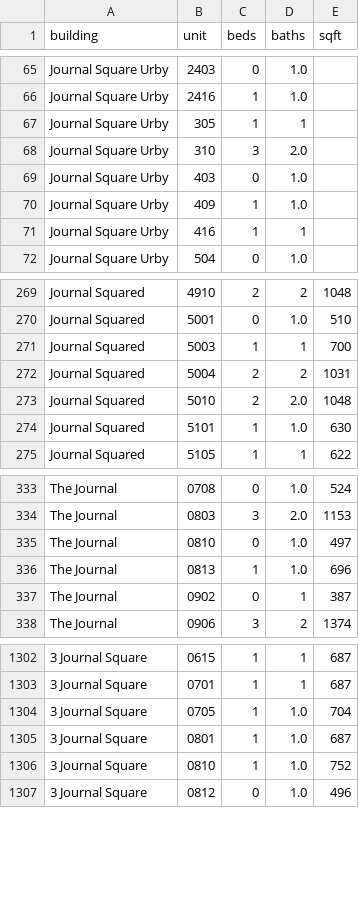
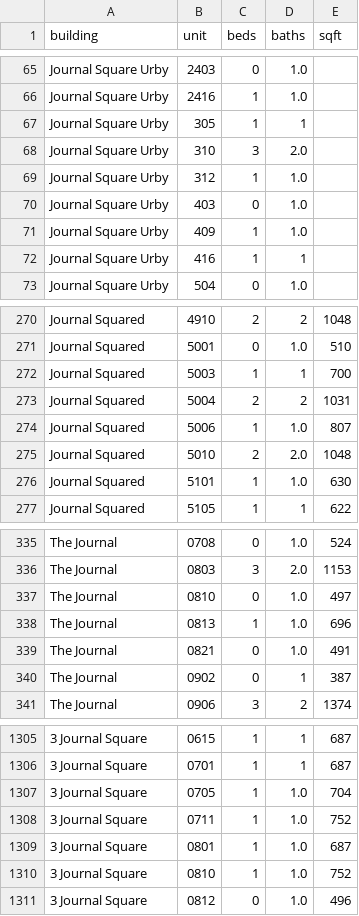
Before and after one commit to akski87/market-monitor, a CSV file: markets/journal-square/data/exports/physical_attributes.csv, drawn as a sheet; only a part is shown, gaps mark what is left out; the diff names each change by its address in the sheet, - before the commit and + after, or states it on an @@ line.

```diff
--- a/markets/journal-square/data/exports/physical_attributes.csv
+++ b/markets/journal-square/data/exports/physical_attributes.csv
+row 69: Journal Square Urby | 312 | 1 | 1.0
+row 274: Journal Squared | 5006 | 1 | 1.0 | 807
+row 339: The Journal | 0821 | 0 | 1.0 | 491
+row 1308: 3 Journal Square | 0711 | 1 | 1.0 | 752
```
Also changed, not shown: markets/journal-square/data/exports/units_12mo.csv, markets/journal-square/data/exports/units_latest.csv, 26 other files.
